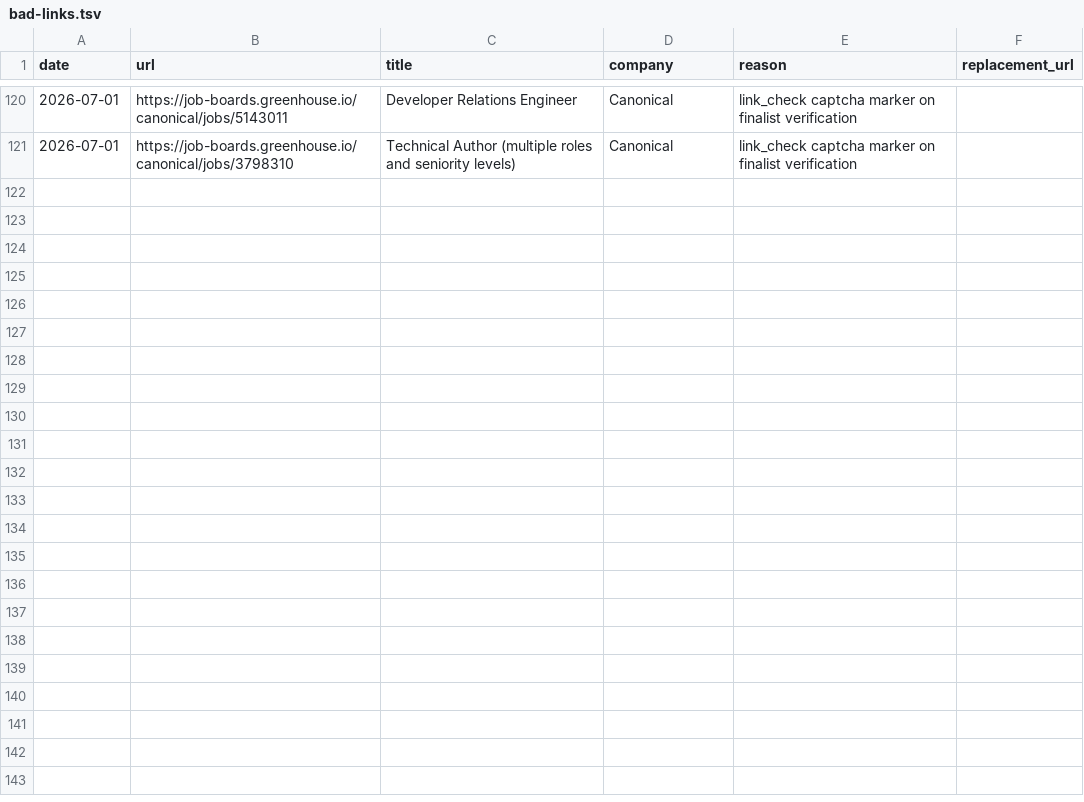
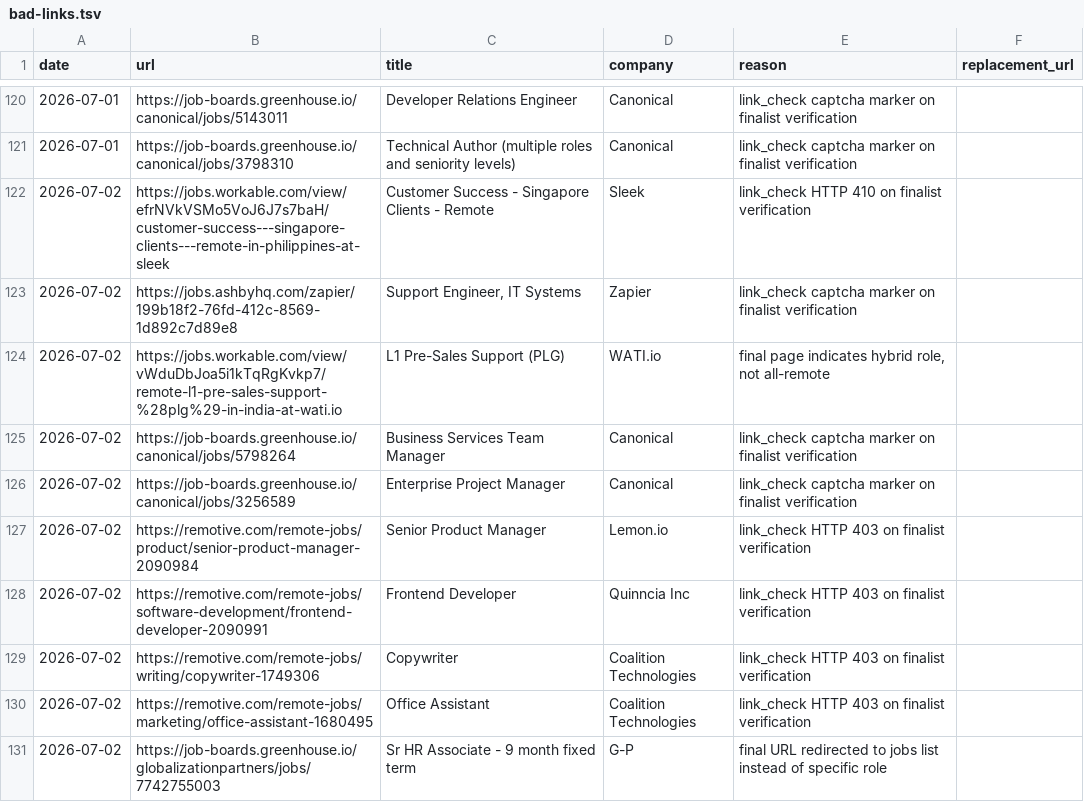
Before and after one commit to LiuKay/find_work, a TSV file: job-picks/bad-links.tsv, drawn as a sheet; only a part is shown, gaps mark what is left out; the diff names each change by its address in the sheet, - before the commit and + after, or states it on an @@ line.

Commit message:
Add 2026-07-02 remote job picks

```diff
--- a/job-picks/bad-links.tsv
+++ b/job-picks/bad-links.tsv
+row 122: 2026-07-02 | https://jobs.workable.com/view/efrNVkVSMo5VoJ6J7s7baH/customer-success---singapore-clients---remote-in-philippines-at-sleek | Customer Success - Singapore Clients - Remote | Sleek | link_check HTTP 410 on finalist verification
+row 123: 2026-07-02 | https://jobs.ashbyhq.com/zapier/199b18f2-76fd-412c-8569-1d892c7d89e8 | Support Engineer, IT Systems | Zapier | link_check captcha marker on finalist verification
+row 124: 2026-07-02 | https://jobs.workable.com/view/vWduDbJoa5i1kTqRgKvkp7/remote-l1-pre-sales-support-%28plg%29-in-india-at-wati.io | L1 Pre-Sales Support (PLG) | WATI.io | final page indicates hybrid role, not all-remote
+row 125: 2026-07-02 | https://job-boards.greenhouse.io/canonical/jobs/5798264 | Business Services Team Manager | Canonical | link_check captcha marker on finalist verification
+row 126: 2026-07-02 | https://job-boards.greenhouse.io/canonical/jobs/3256589 | Enterprise Project Manager | Canonical | link_check captcha marker on finalist verification
+row 127: 2026-07-02 | https://remotive.com/remote-jobs/product/senior-product-manager-2090984 | Senior Product Manager | Lemon.io | link_check HTTP 403 on finalist verification
+row 128: 2026-07-02 | https://remotive.com/remote-jobs/software-development/frontend-developer-2090991 | Frontend Developer | Quinncia Inc | link_check HTTP 403 on finalist verification
+row 129: 2026-07-02 | https://remotive.com/remote-jobs/writing/copywriter-1749306 | Copywriter | Coalition Technologies | link_check HTTP 403 on finalist verification
+row 130: 2026-07-02 | https://remotive.com/remote-jobs/marketing/office-assistant-1680495 | Office Assistant | Coalition Technologies | link_check HTTP 403 on finalist verification
+row 131: 2026-07-02 | https://job-boards.greenhouse.io/globalizationpartners/jobs/7742755003 | Sr HR Associate - 9 month fixed term | G-P | final URL redirected to jobs list instead of specific role
```
Also changed, not shown: job-picks/seen-jobs.tsv, 2 other files.
